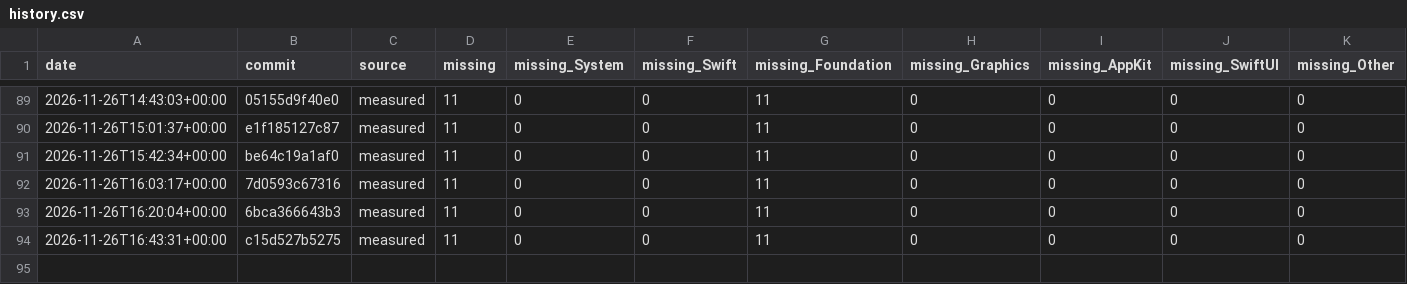
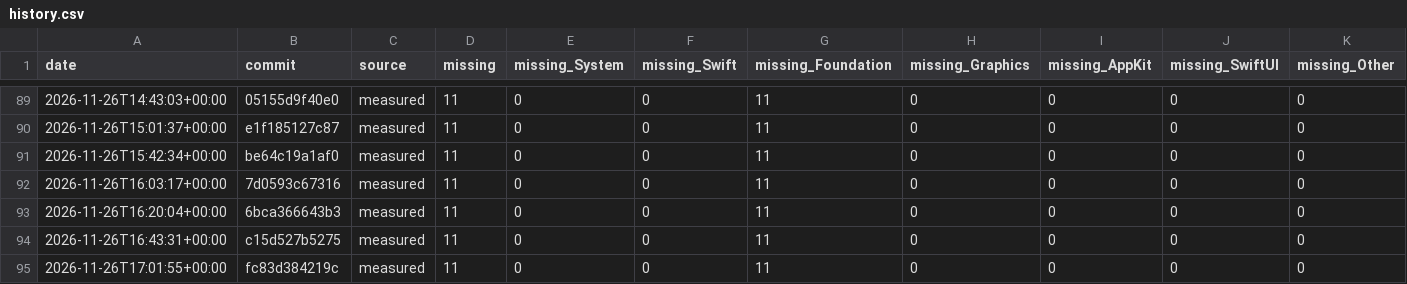
Before and after one commit to GhouI/bitten, a CSV file: history.csv, drawn as a sheet; only a part is shown, gaps mark what is left out; the diff names each change by its address in the sheet, - before the commit and + after, or states it on an @@ line.

```diff
--- a/history.csv
+++ b/history.csv
+row 95: 2026-11-26T17:01:55+00:00 | fc83d384219c | measured | 11 | 0 | 0 | 11 | 0 | 0 | 0 | 0
```
Also changed, not shown: 1 other file.
